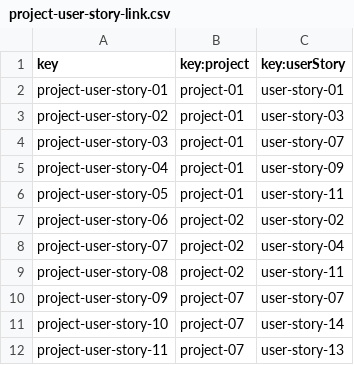
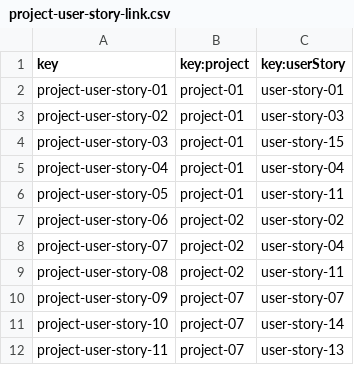
Before and after one commit to DP2-G004/Acme-SF-D01, a CSV file: src/main/webapp/WEB-INF/resources/sample-data/project-user-story-link.csv, drawn as a sheet.

```diff
--- a/src/main/webapp/WEB-INF/resources/sample-data/project-user-story-link.csv
+++ b/src/main/webapp/WEB-INF/resources/sample-data/project-user-story-link.csv
@@ -3,4 +3,4 @@ project-user-story-01,project-01,user-story-01
 project-user-story-02,project-01,user-story-03
-project-user-story-03,project-01,user-story-07
-project-user-story-04,project-01,user-story-09
+project-user-story-03,project-01,user-story-15
+project-user-story-04,project-01,user-story-04
 project-user-story-05,project-01,user-story-11
```
Also changed, not shown: src/main/webapp/WEB-INF/resources/sample-data/user-story.csv, 2 other files.
